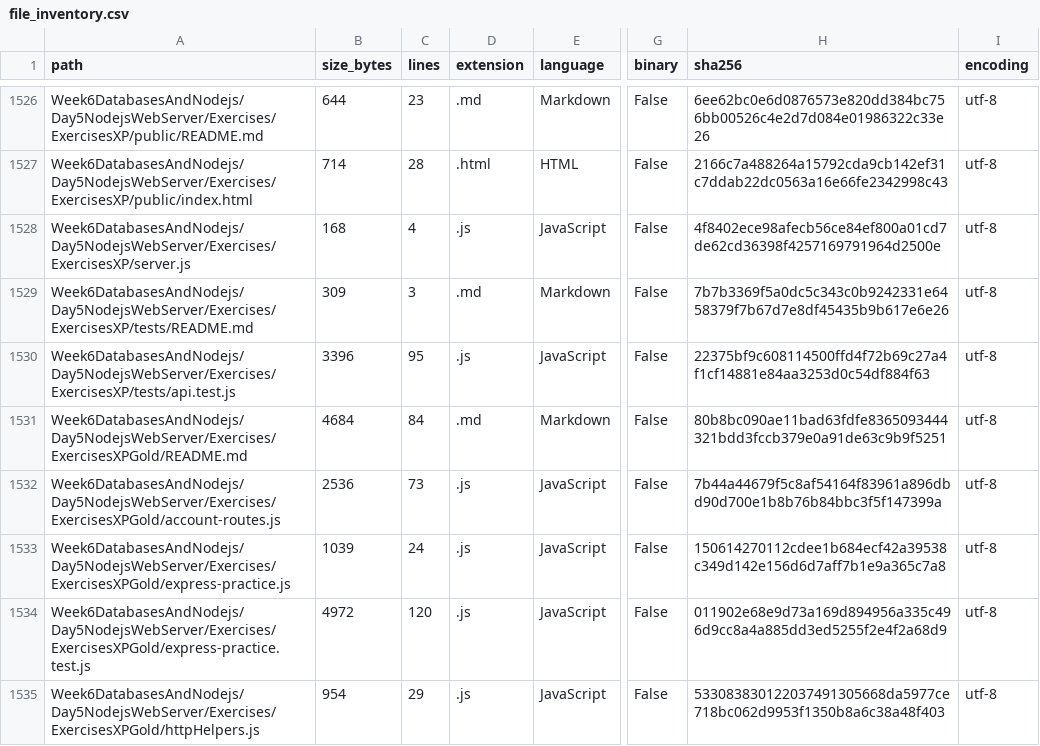
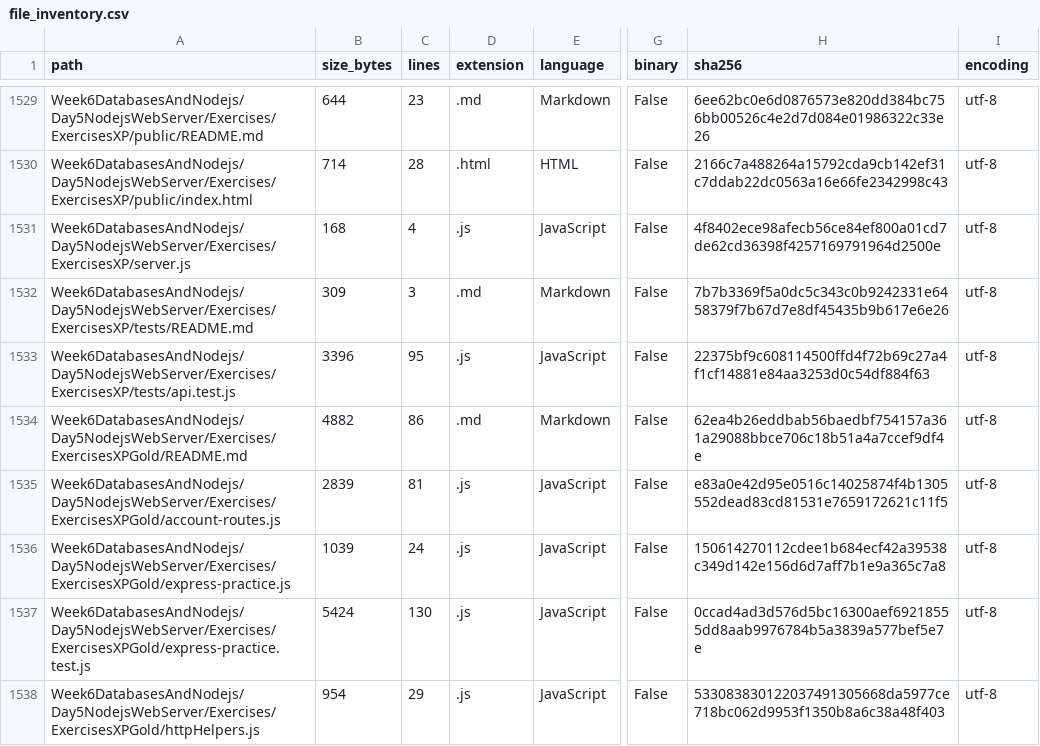
Before and after one commit to LiriothTeltanion/Fullstack2026, a CSV file: reports/catalog/file_inventory.csv, drawn as a sheet; only a part is shown, gaps mark what is left out; addresses are those after the commit; the diff covers the shown part only; the diff names each change by its address in the sheet, - before the commit and + after, or states it on an @@ line.

```diff
--- a/reports/catalog/file_inventory.csv
+++ b/reports/catalog/file_inventory.csv
-B1534 (size_bytes): 4684
+B1534 (size_bytes): 4882
-C1534 (lines): 84
+C1534 (lines): 86
-H1534 (sha256): 80b8bc090ae11bad63fdfe8365093444321bdd3fccb379e0a91de63c9b9f5251
+H1534 (sha256): 62ea4b26eddbab56baedbf754157a361a29088bbce706c18b51a4a7ccef9df4e
-B1535 (size_bytes): 2536
+B1535 (size_bytes): 2839
-C1535 (lines): 73
+C1535 (lines): 81
-H1535 (sha256): 7b44a44679f5c8af54164f83961a896dbd90d700e1b8b76b84bbc3f5f147399a
+H1535 (sha256): e83a0e42d95e0516c14025874f4b1305552dead83cd81531e7659172621c11f5
-B1537 (size_bytes): 4972
+B1537 (size_bytes): 5424
-C1537 (lines): 120
+C1537 (lines): 130
-H1537 (sha256): 011902e68e9d73a169d894956a335c496d9cc8a4a885dd3ed5255f2e4f2a68d9
+H1537 (sha256): 0ccad4ad3d576d5bc16300aef69218555dd8aab9976784b5a3839a577bef5e7e
```
Also changed, not shown: 6 added rows and 31 edited cells elsewhere in this file, reports/catalog/exercise_catalog.csv, 16 other files.
